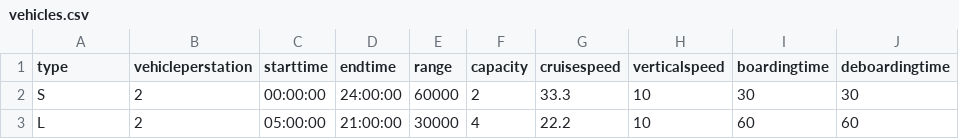
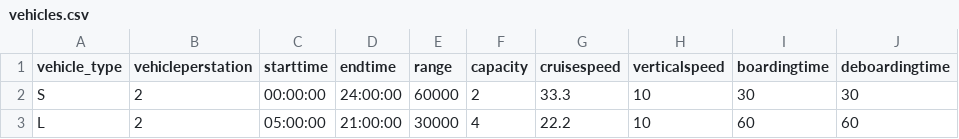
Before and after one commit to BauhausLuftfahrt/MATSim-UAM, a CSV file: examples/uam-scenario-creation/vehicles.csv, drawn as a sheet; only a part is shown; the diff names each change by its address in the sheet, - before the commit and + after, or states it on an @@ line.

```diff
--- a/examples/uam-scenario-creation/vehicles.csv
+++ b/examples/uam-scenario-creation/vehicles.csv
-A1: type
+A1: vehicle_type
```
Also changed, not shown: examples/uam-scenario-creation/stations.csv, 2 other files.
